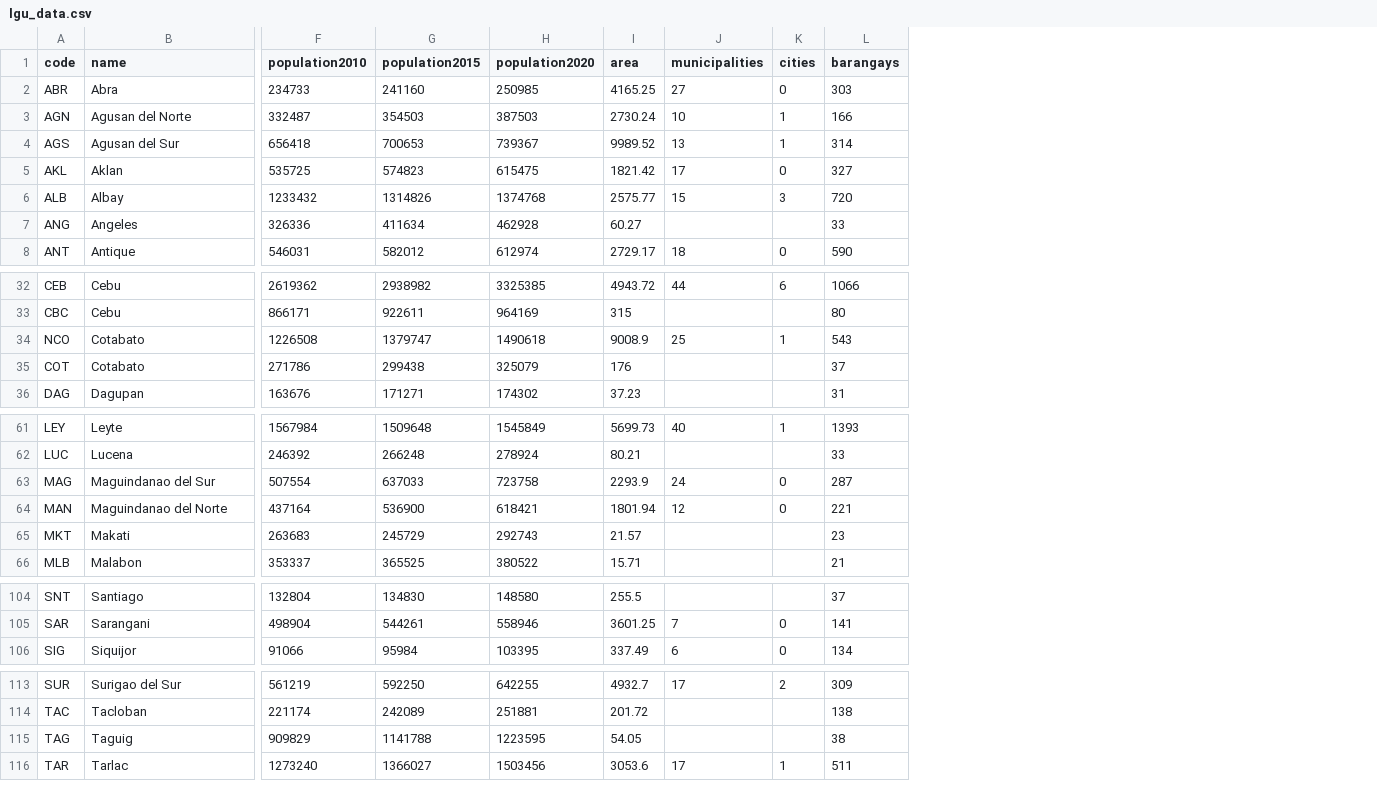
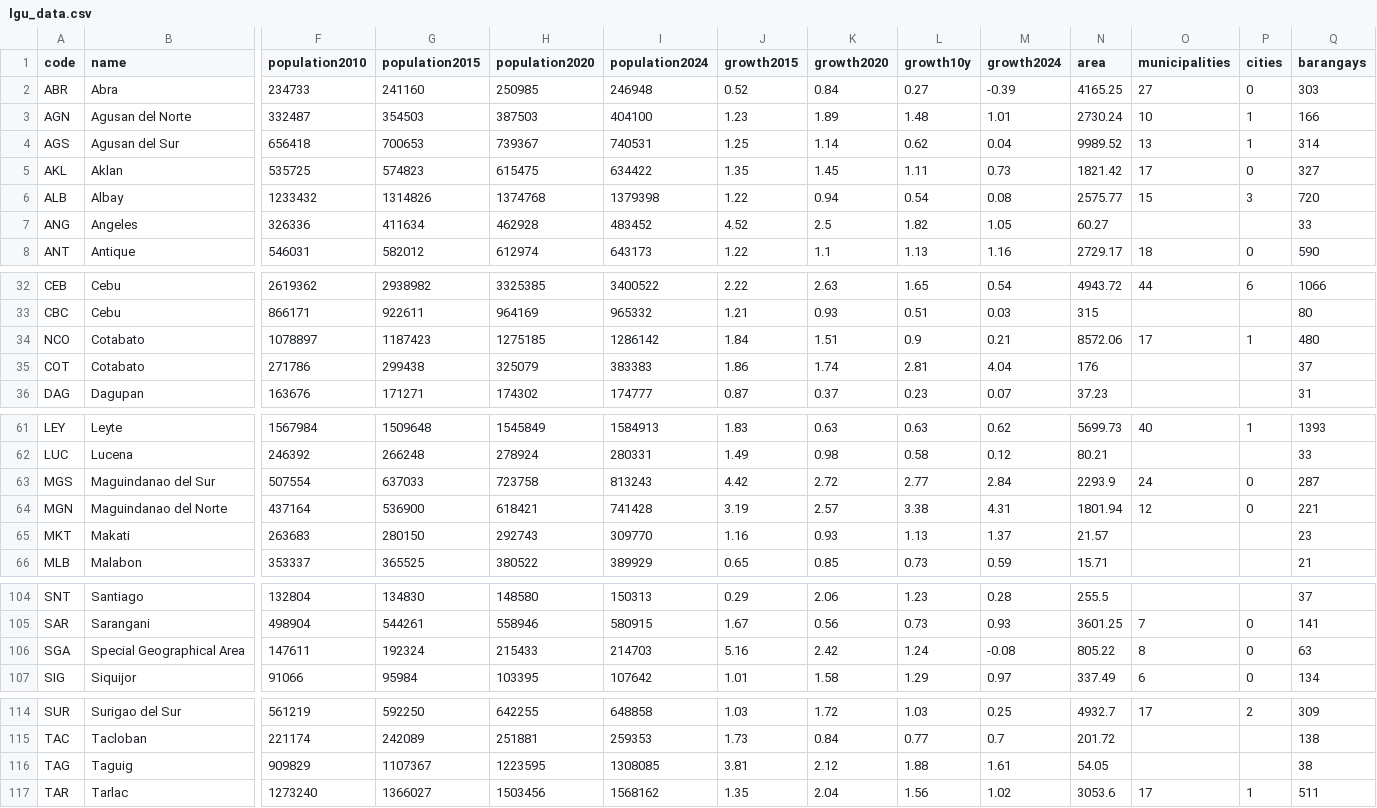
Before and after one commit to sambelmonte/philippinemap, a CSV file: misc/lgu_data.csv, drawn as a sheet; only a part is shown, gaps mark what is left out; addresses are those after the commit; rows hold the shown columns only; the diff names each change by its address in the sheet, - before the commit and + after, or states it on an @@ line.

```diff
--- a/misc/lgu_data.csv
+++ b/misc/lgu_data.csv
+column I (population2024), rows 2-8: 246948 | 404100 | 740531 | 634422 | 1379398 | 483452 | 643173; rows 32-36: 3400522 | 965332 | 1286142 | 383383 | 174777; rows 61-66: 1584913 | 280331 | 813243 | 741428 | 309770 | 389929; rows 104-105: 150313 | 580915; row 107: 107642; rows 114-117: 648858 | 259353 | 1308085 | 1568162
+column J (growth2015), rows 2-8: 0.52 | 1.23 | 1.25 | 1.35 | 1.22 | 4.52 | 1.22; rows 32-36: 2.22 | 1.21 | 1.84 | 1.86 | 0.87; rows 61-66: 1.83 | 1.49 | 4.42 | 3.19 | 1.16 | 0.65; rows 104-105: 0.29 | 1.67; row 107: 1.01; rows 114-117: 1.03 | 1.73 | 3.81 | 1.35
+column K (growth2020), rows 2-8: 0.84 | 1.89 | 1.14 | 1.45 | 0.94 | 2.5 | 1.1; rows 32-36: 2.63 | 0.93 | 1.51 | 1.74 | 0.37; rows 61-66: 0.63 | 0.98 | 2.72 | 2.57 | 0.93 | 0.85; rows 104-105: 2.06 | 0.56; row 107: 1.58; rows 114-117: 1.72 | 0.84 | 2.12 | 2.04
+column L (growth10y), rows 2-8: 0.27 | 1.48 | 0.62 | 1.11 | 0.54 | 1.82 | 1.13; rows 32-36: 1.65 | 0.51 | 0.9 | 2.81 | 0.23; rows 61-66: 0.63 | 0.58 | 2.77 | 3.38 | 1.13 | 0.73; rows 104-105: 1.23 | 0.73; row 107: 1.29; rows 114-117: 1.03 | 0.77 | 1.88 | 1.56
+column M (growth2024), rows 2-8: -0.39 | 1.01 | 0.04 | 0.73 | 0.08 | 1.05 | 1.16; rows 32-36: 0.54 | 0.03 | 0.21 | 4.04 | 0.07; rows 61-66: 0.62 | 0.12 | 2.84 | 4.31 | 1.37 | 0.59; rows 104-105: 0.28 | 0.93; row 107: 0.97; rows 114-117: 0.25 | 0.7 | 1.61 | 1.02
-F34 (population2010): 1226508
+F34 (population2010): 1078897
-G34 (population2015): 1379747
+G34 (population2015): 1187423
-H34 (population2020): 1490618
+H34 (population2020): 1275185
-N34 (area): 9008.9
+N34 (area): 8572.06
-O34 (municipalities): 25
+O34 (municipalities): 17
-Q34 (barangays): 543
+Q34 (barangays): 480
-A63 (code): MAG
+A63 (code): MGS
-A64 (code): MAN
+A64 (code): MGN
-G65 (population2015): 245729
+G65 (population2015): 280150
+row 106: SGA | Special Geographical Area | 147611 | 192324 | 215433 | 214703 | 5.16 | 2.42 | 1.24 | -0.08 | 805.22 | 8 | 0 | 63
-G116 (population2015): 1141788
+G116 (population2015): 1107367
```
Also changed, not shown: 10 other files.
